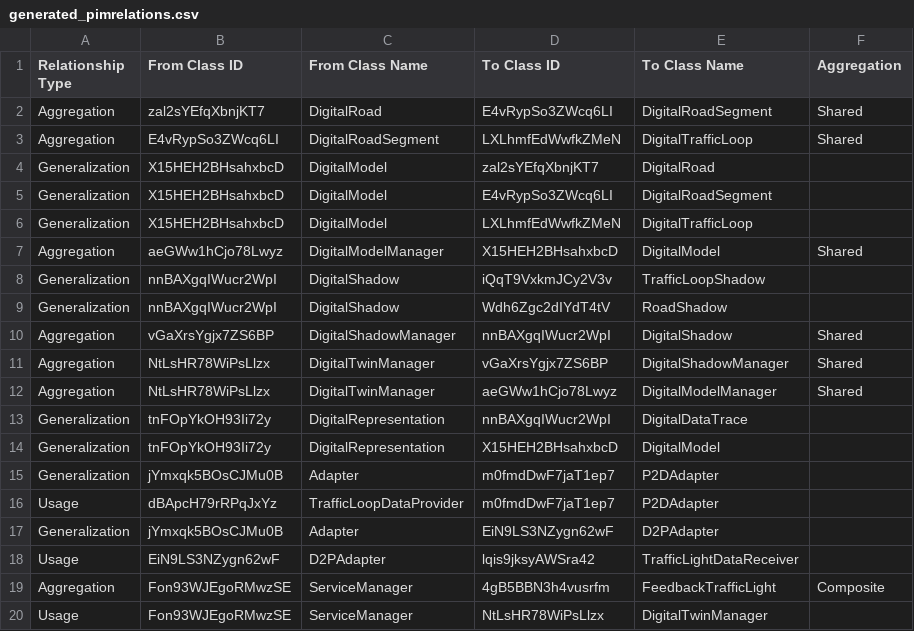
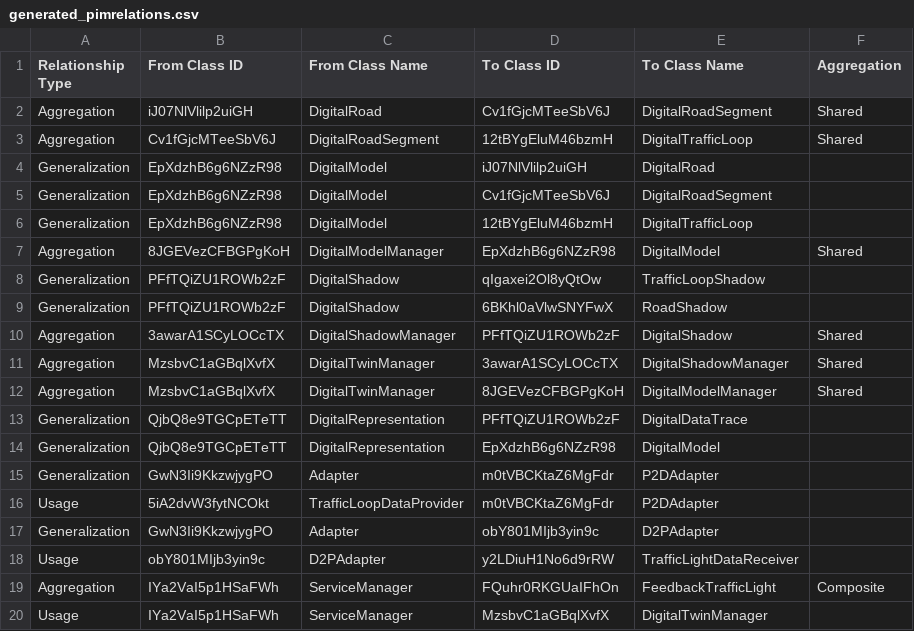
Before and after one commit to alessandrasomma28/m2dt, a CSV file: TransformationResults/Relations/generated_pimrelations.csv, drawn as a sheet; only a part is shown; the diff covers the shown part only.

```diff
--- a/TransformationResults/Relations/generated_pimrelations.csv
+++ b/TransformationResults/Relations/generated_pimrelations.csv
@@ -1,20 +1,20 @@
 Relationship Type,From Class ID,From Class Name,To Class ID,To Class Name,Aggregation
-Aggregation,zal2sYEfqXbnjKT7,DigitalRoad,E4vRypSo3ZWcq6LI,DigitalRoadSegment,Shared
-Aggregation,E4vRypSo3ZWcq6LI,DigitalRoadSegment,LXLhmfEdWwfkZMeN,DigitalTrafficLoop,Shared
-Generalization,X15HEH2BHsahxbcD,DigitalModel,zal2sYEfqXbnjKT7,DigitalRoad,
-Generalization,X15HEH2BHsahxbcD,DigitalModel,E4vRypSo3ZWcq6LI,DigitalRoadSegment,
-Generalization,X15HEH2BHsahxbcD,DigitalModel,LXLhmfEdWwfkZMeN,DigitalTrafficLoop,
-Aggregation,aeGWw1hCjo78Lwyz,DigitalModelManager,X15HEH2BHsahxbcD,DigitalModel,Shared
-Generalization,nnBAXgqIWucr2WpI,DigitalShadow,iQqT9VxkmJCy2V3v,TrafficLoopShadow,
-Generalization,nnBAXgqIWucr2WpI,DigitalShadow,Wdh6Zgc2dIYdT4tV,RoadShadow,
-Aggregation,vGaXrsYgjx7ZS6BP,DigitalShadowManager,nnBAXgqIWucr2WpI,DigitalShadow,Shared
-Aggregation,NtLsHR78WiPsLlzx,DigitalTwinManager,vGaXrsYgjx7ZS6BP,DigitalShadowManager,Shared
-Aggregation,NtLsHR78WiPsLlzx,DigitalTwinManager,aeGWw1hCjo78Lwyz,DigitalModelManager,Shared
-Generalization,tnFOpYkOH93Ii72y,DigitalRepresentation,nnBAXgqIWucr2WpI,DigitalDataTrace,
-Generalization,tnFOpYkOH93Ii72y,DigitalRepresentation,X15HEH2BHsahxbcD,DigitalModel,
-Generalization,jYmxqk5BOsCJMu0B,Adapter,m0fmdDwF7jaT1ep7,P2DAdapter,
-Usage,dBApcH79rRPqJxYz,TrafficLoopDataProvider,m0fmdDwF7jaT1ep7,P2DAdapter,
-Generalization,jYmxqk5BOsCJMu0B,Adapter,EiN9LS3NZygn62wF,D2PAdapter,
-Usage,EiN9LS3NZygn62wF,D2PAdapter,lqis9jksyAWSra42,TrafficLightDataReceiver,
-Aggregation,Fon93WJEgoRMwzSE,ServiceManager,4gB5BBN3h4vusrfm,FeedbackTrafficLight,Composite
-Usage,Fon93WJEgoRMwzSE,ServiceManager,NtLsHR78WiPsLlzx,DigitalTwinManager,
+Aggregation,iJ07NlVlilp2uiGH,DigitalRoad,Cv1fGjcMTeeSbV6J,DigitalRoadSegment,Shared
+Aggregation,Cv1fGjcMTeeSbV6J,DigitalRoadSegment,12tBYgEluM46bzmH,DigitalTrafficLoop,Shared
+Generalization,EpXdzhB6g6NZzR98,DigitalModel,iJ07NlVlilp2uiGH,DigitalRoad,
+Generalization,EpXdzhB6g6NZzR98,DigitalModel,Cv1fGjcMTeeSbV6J,DigitalRoadSegment,
+Generalization,EpXdzhB6g6NZzR98,DigitalModel,12tBYgEluM46bzmH,DigitalTrafficLoop,
+Aggregation,8JGEVezCFBGPgKoH,DigitalModelManager,EpXdzhB6g6NZzR98,DigitalModel,Shared
+Generalization,PFfTQiZU1ROWb2zF,DigitalShadow,qIgaxei2Ol8yQtOw,TrafficLoopShadow,
+Generalization,PFfTQiZU1ROWb2zF,DigitalShadow,6BKhl0aVlwSNYFwX,RoadShadow,
+Aggregation,3awarA1SCyLOCcTX,DigitalShadowManager,PFfTQiZU1ROWb2zF,DigitalShadow,Shared
+Aggregation,MzsbvC1aGBqlXvfX,DigitalTwinManager,3awarA1SCyLOCcTX,DigitalShadowManager,Shared
+Aggregation,MzsbvC1aGBqlXvfX,DigitalTwinManager,8JGEVezCFBGPgKoH,DigitalModelManager,Shared
+Generalization,QjbQ8e9TGCpETeTT,DigitalRepresentation,PFfTQiZU1ROWb2zF,DigitalDataTrace,
+Generalization,QjbQ8e9TGCpETeTT,DigitalRepresentation,EpXdzhB6g6NZzR98,DigitalModel,
+Generalization,GwN3Ii9KkzwjygPO,Adapter,m0tVBCKtaZ6MgFdr,P2DAdapter,
+Usage,5iA2dvW3fytNCOkt,TrafficLoopDataProvider,m0tVBCKtaZ6MgFdr,P2DAdapter,
+Generalization,GwN3Ii9KkzwjygPO,Adapter,obY801MIjb3yin9c,D2PAdapter,
+Usage,obY801MIjb3yin9c,D2PAdapter,y2LDiuH1No6d9rRW,TrafficLightDataReceiver,
+Aggregation,IYa2VaI5p1HSaFWh,ServiceManager,FQuhr0RKGUaIFhOn,FeedbackTrafficLight,Composite
+Usage,IYa2VaI5p1HSaFWh,ServiceManager,MzsbvC1aGBqlXvfX,DigitalTwinManager,
```
Also changed, not shown: 10 edited cells elsewhere in this file, TransformationResults/Classes/generated_pimclasses.csv, 8 other files.
